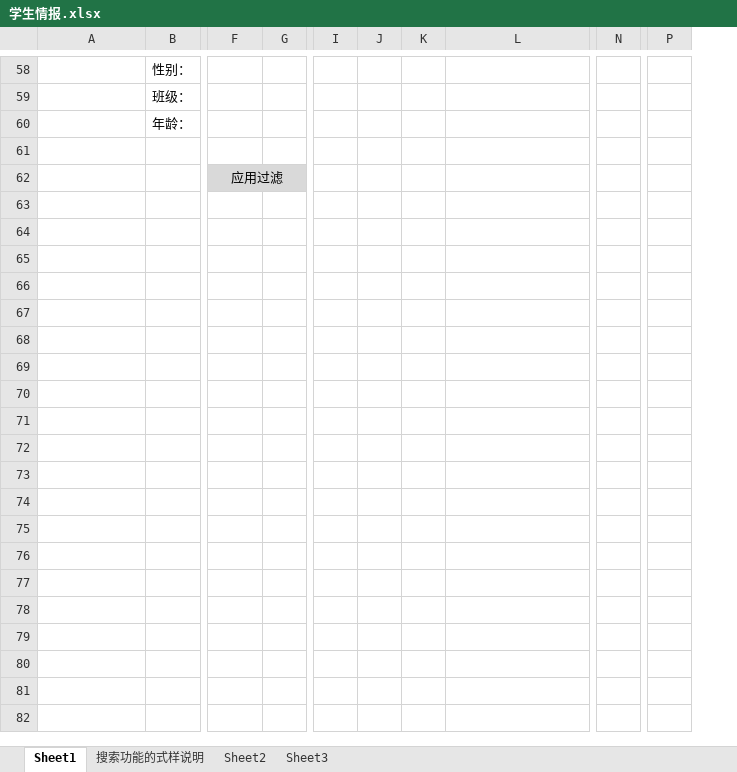
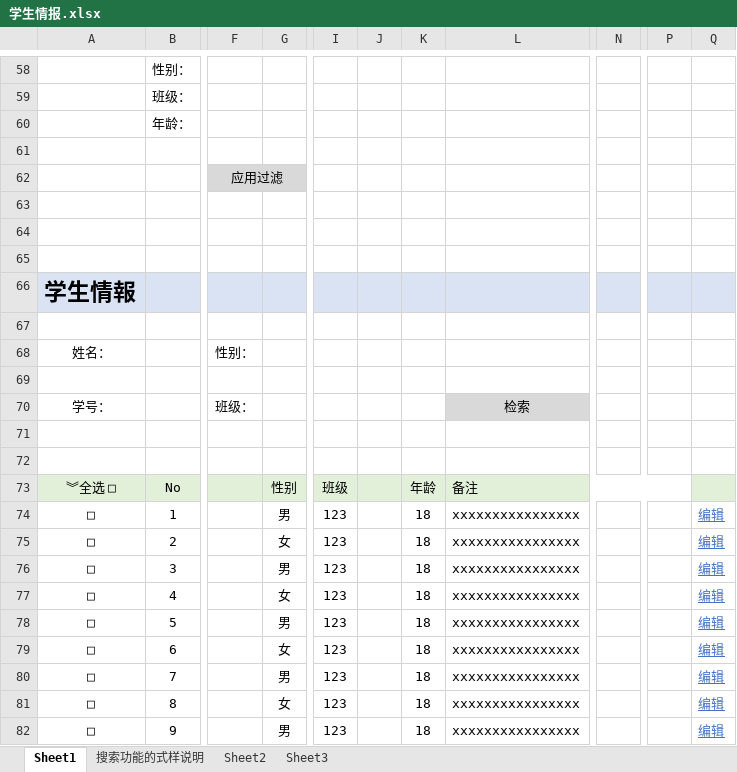
Before and after one commit to shidoutou/test-html, an Excel workbook: 資料/学生情报.xlsx, sheet Sheet1, drawn as a sheet; only a part is shown, gaps mark what is left out; values as stored, in another font and other column widths than the file's, no borders; charts and pictures not drawn; removed rows and columns are numbered as before the commit, all else as after; rows hold the shown columns only; the diff covers the shown part only; the diff names each change by its address in the sheet, - before the commit and + after, or states it on an @@ line.

```diff
--- a/資料/学生情报.xlsx (sheet Sheet1)
+++ b/資料/学生情报.xlsx (sheet Sheet1)
-column J, empty
+column J, empty
-column N, empty
+column N, empty
-column P, empty
+column P, empty
+column Q, empty
+row 63: (empty)
+row 64: (empty)
+row 65: (empty)
+row 66: 学生情報
+row 67: (empty)
+row 68: 姓名： |  | 性别：
+row 69: (empty)
+row 70: 学号： |  | 班级： |  |  |  |  | 检索
+row 71: (empty)
+row 72: (empty)
+row 73: ︾全选 □ | No |  | 性别 | 班级 |  | 年龄 | 备注
+row 74: □ | 1 |  | 男 | 123 |  | 18 | xxxxxxxxxxxxxxxx |  |  | 编辑
+row 75: □ | 2 |  | 女 | 123 |  | 18 | xxxxxxxxxxxxxxxx |  |  | 编辑
+row 76: □ | 3 |  | 男 | 123 |  | 18 | xxxxxxxxxxxxxxxx |  |  | 编辑
+row 77: □ | 4 |  | 女 | 123 |  | 18 | xxxxxxxxxxxxxxxx |  |  | 编辑
+row 78: □ | 5 |  | 男 | 123 |  | 18 | xxxxxxxxxxxxxxxx |  |  | 编辑
+row 79: □ | 6 |  | 女 | 123 |  | 18 | xxxxxxxxxxxxxxxx |  |  | 编辑
+row 80: □ | 7 |  | 男 | 123 |  | 18 | xxxxxxxxxxxxxxxx |  |  | 编辑
+row 81: □ | 8 |  | 女 | 123 |  | 18 | xxxxxxxxxxxxxxxx |  |  | 编辑
+row 82: □ | 9 |  | 男 | 123 |  | 18 | xxxxxxxxxxxxxxxx |  |  | 编辑
```
Also changed, not shown: 26 added rows, 4 edited cells, cell formats and merged cells elsewhere in this sheet, charts or pictures.
